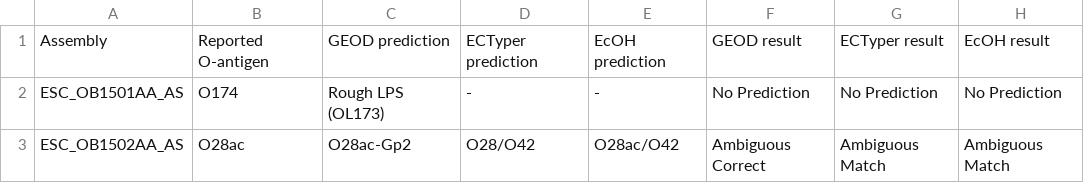
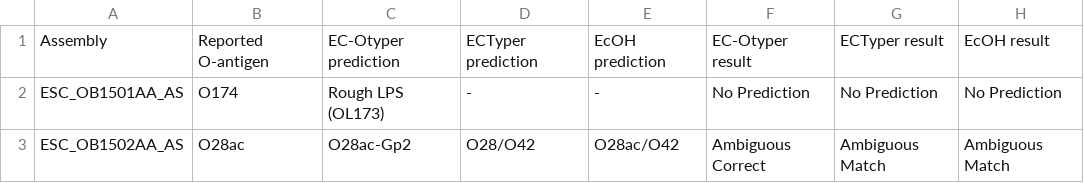
Before and after one commit to samm200321/EC-Otype_Manuscript, a CSV file: 4 Benchmark Results/benchmark_summary.csv, drawn as a sheet; only a part is shown.

```diff
--- a/4 Benchmark Results/benchmark_summary.csv
+++ b/4 Benchmark Results/benchmark_summary.csv
@@ -1,2 +1,2 @@
-Assembly,Reported O-antigen,GEOD prediction,ECTyper prediction,EcOH prediction,GEOD result,ECTyper result,EcOH result
+Assembly,Reported O-antigen,EC-Otyper prediction,ECTyper prediction,EcOH prediction,EC-Otyper result,ECTyper result,EcOH result
 ESC_OB1501AA_AS,O174,Rough LPS (OL173),-,-,No Prediction,No Prediction,No Prediction
```
Also changed, not shown: 6 other files.
